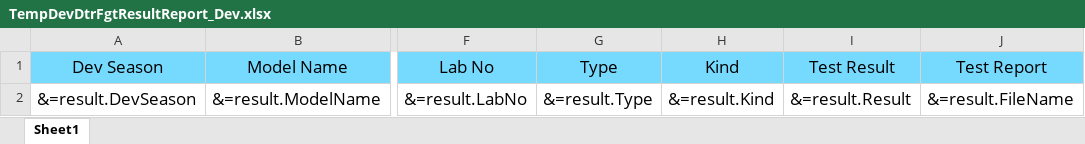
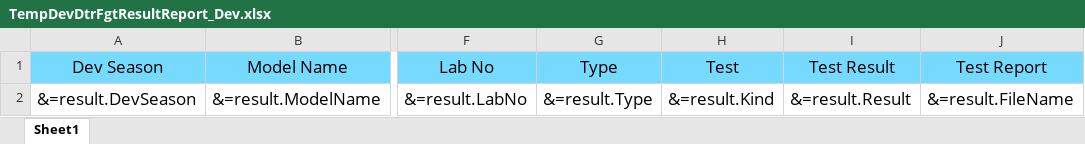
Before and after one commit to tmac2236/DKS, an Excel workbook: DKS-API/Resources/Template/TempDevDtrFgtResultReport_Dev.xlsx, sheet Sheet1, drawn as a sheet; only a part is shown, gaps mark what is left out; values as stored, in another font and other column widths than the file's, no borders; the diff names each change by its address in the sheet, - before the commit and + after, or states it on an @@ line.

```diff
--- a/DKS-API/Resources/Template/TempDevDtrFgtResultReport_Dev.xlsx (sheet Sheet1)
+++ b/DKS-API/Resources/Template/TempDevDtrFgtResultReport_Dev.xlsx (sheet Sheet1)
-H1: Kind
+H1: Test
```
Also changed, not shown: DKS-API/Resources/Template/TempDevDtrFgtResultReport_BuyPlan.xlsx, 3 other files.
